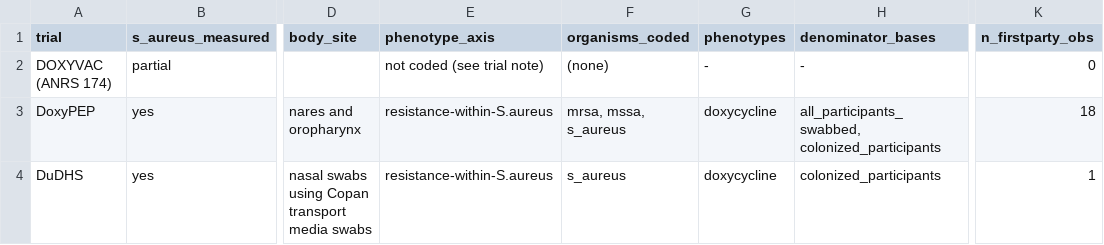
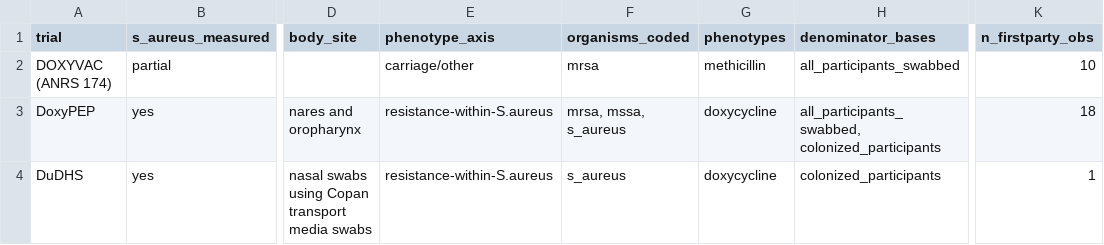
Before and after one commit to Nyx-Dynamics/doxypep-bystander, a CSV file: data/processed/trial_saureus_heterogeneity.csv, drawn as a sheet; only a part is shown, gaps mark what is left out; the diff names each change by its address in the sheet, - before the commit and + after, or states it on an @@ line.

```diff
--- a/data/processed/trial_saureus_heterogeneity.csv
+++ b/data/processed/trial_saureus_heterogeneity.csv
-E2 (phenotype_axis): not coded (see trial note)
+E2 (phenotype_axis): carriage/other
-F2 (organisms_coded): (none)
+F2 (organisms_coded): mrsa
-G2 (phenotypes): -
+G2 (phenotypes): methicillin
-H2 (denominator_bases): -
+H2 (denominator_bases): all_participants_swabbed
-K2 (n_firstparty_obs): 0
+K2 (n_firstparty_obs): 10
```
Also changed, not shown: data/processed/trial_discordance.csv, data/processed/trial_observations.csv, 7 other files.
